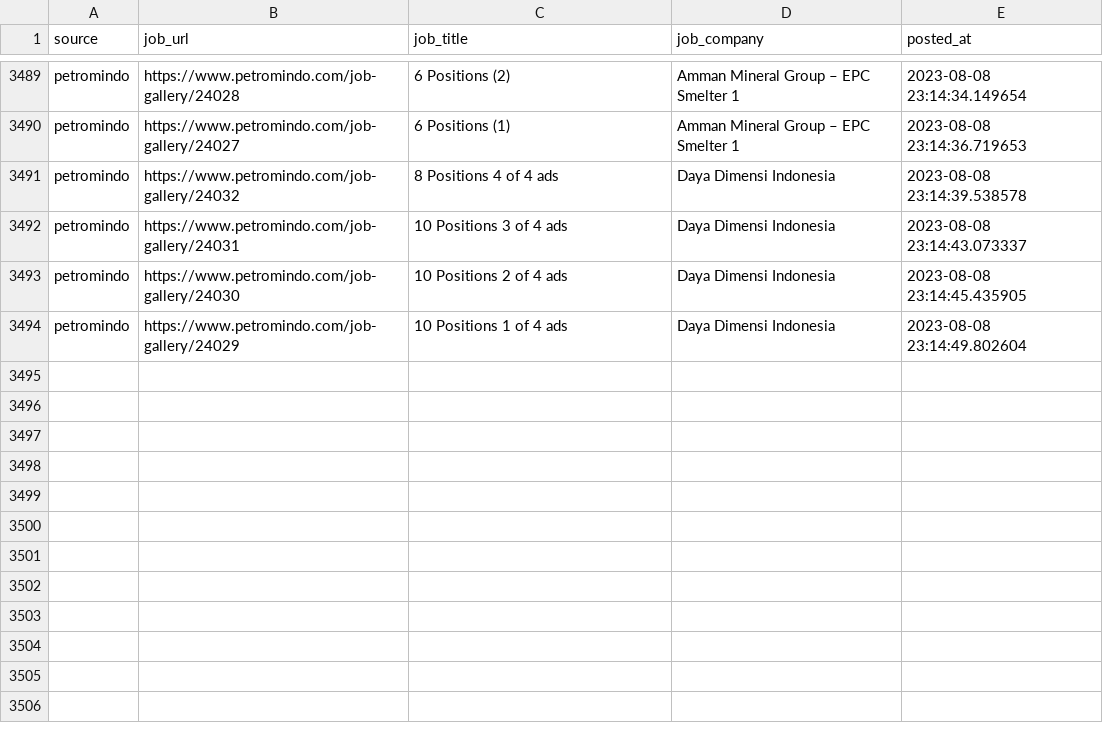
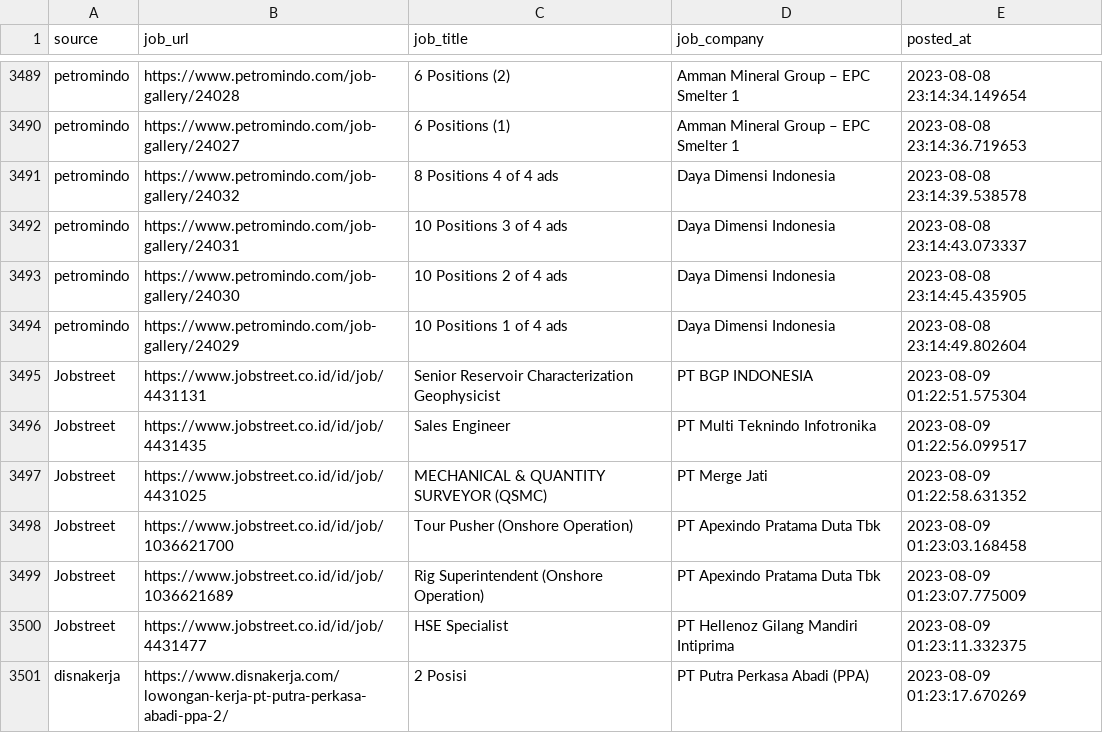
Before and after one commit to Rachdyan/geosains-job-crawler, a CSV file: data/job_posted.csv, drawn as a sheet; only a part is shown, gaps mark what is left out.

```diff
--- a/data/job_posted.csv
+++ b/data/job_posted.csv
@@ -3494 +3494,8 @@
 "petromindo","https://www.petromindo.com/job-gallery/24029","10 Positions 1 of 4 ads","Daya Dimensi Indonesia",2023-08-08 23:14:49.802604
+"Jobstreet","https://www.jobstreet.co.id/id/job/4431131","Senior Reservoir Characterization Geophysicist","PT BGP INDONESIA",2023-08-09 01:22:51.575304
+"Jobstreet","https://www.jobstreet.co.id/id/job/4431435","Sales Engineer","PT Multi Teknindo Infotronika",2023-08-09 01:22:56.099517
+"Jobstreet","https://www.jobstreet.co.id/id/job/4431025","MECHANICAL & QUANTITY SURVEYOR (QSMC)","PT Merge Jati",2023-08-09 01:22:58.631352
+"Jobstreet","https://www.jobstreet.co.id/id/job/1036621700","Tour Pusher (Onshore Operation)","PT Apexindo Pratama Duta Tbk",2023-08-09 01:23:03.168458
+"Jobstreet","https://www.jobstreet.co.id/id/job/1036621689","Rig Superintendent (Onshore Operation)","PT Apexindo Pratama Duta Tbk",2023-08-09 01:23:07.775009
+"Jobstreet","https://www.jobstreet.co.id/id/job/4431477","HSE Specialist","PT Hellenoz Gilang Mandiri Intiprima",2023-08-09 01:23:11.332375
+"disnakerja","https://www.disnakerja.com/lowongan-kerja-pt-putra-perkasa-abadi-ppa-2/","2 Posisi","PT Putra Perkasa Abadi (PPA)",2023-08-09 01:23:17.670269
```
